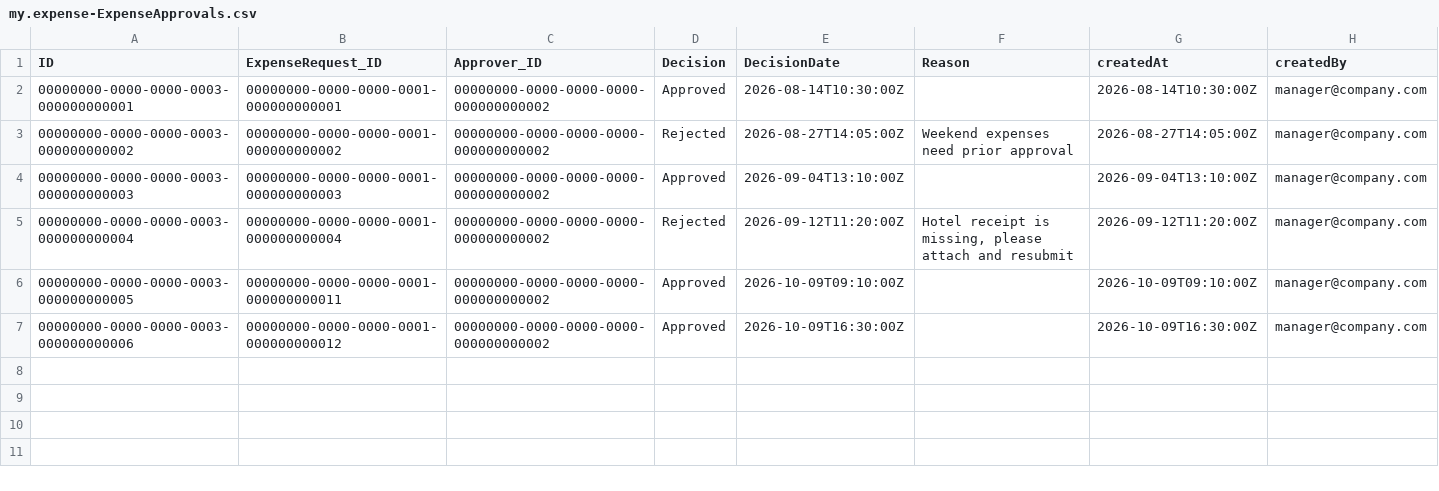
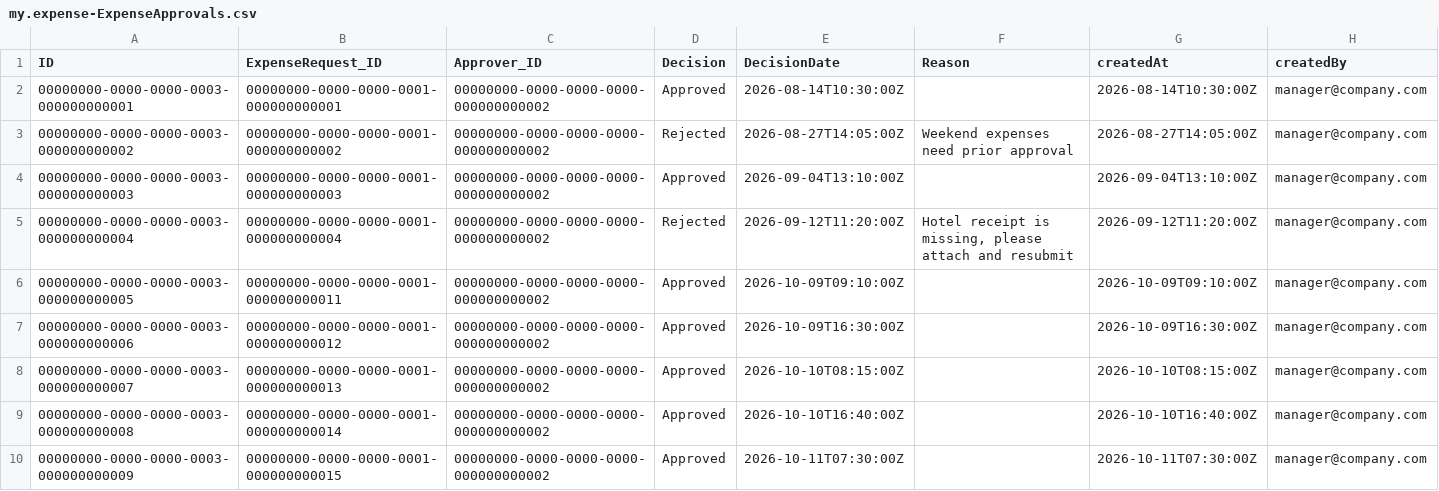
Before and after one commit to billaheagle/expense-request-cap, a CSV file: db/data/my.expense-ExpenseApprovals.csv, drawn as a sheet; the diff names each change by its address in the sheet, - before the commit and + after, or states it on an @@ line.

```diff
--- a/db/data/my.expense-ExpenseApprovals.csv
+++ b/db/data/my.expense-ExpenseApprovals.csv
+row 8: 00000000-0000-0000-0003-000000000007 | 00000000-0000-0000-0001-000000000013 | 00000000-0000-0000-0000-000000000002 | Approved | 2026-10-10T08:15:00Z |  | 2026-10-10T08:15:00Z | manager@company.com
+row 9: 00000000-0000-0000-0003-000000000008 | 00000000-0000-0000-0001-000000000014 | 00000000-0000-0000-0000-000000000002 | Approved | 2026-10-10T16:40:00Z |  | 2026-10-10T16:40:00Z | manager@company.com
+row 10: 00000000-0000-0000-0003-000000000009 | 00000000-0000-0000-0001-000000000015 | 00000000-0000-0000-0000-000000000002 | Approved | 2026-10-11T07:30:00Z |  | 2026-10-11T07:30:00Z | manager@company.com
```
Also changed, not shown: db/data/my.expense-ExpenseItems.csv, db/data/my.expense-ExpenseRequests.csv, 10 other files.
